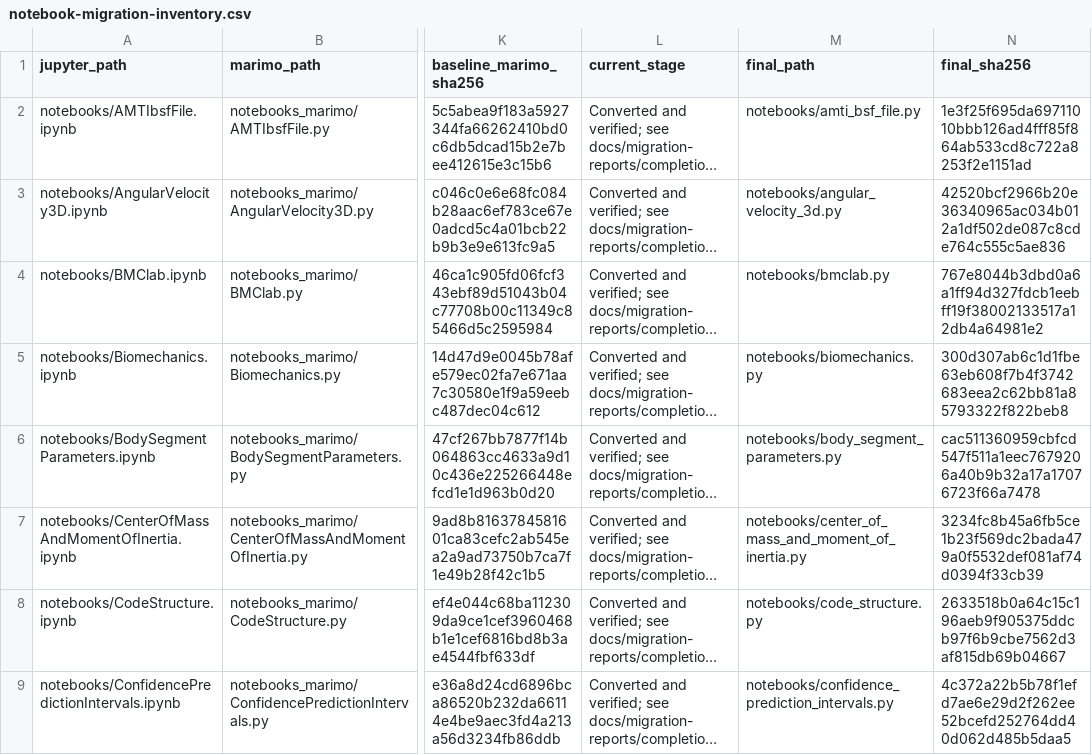
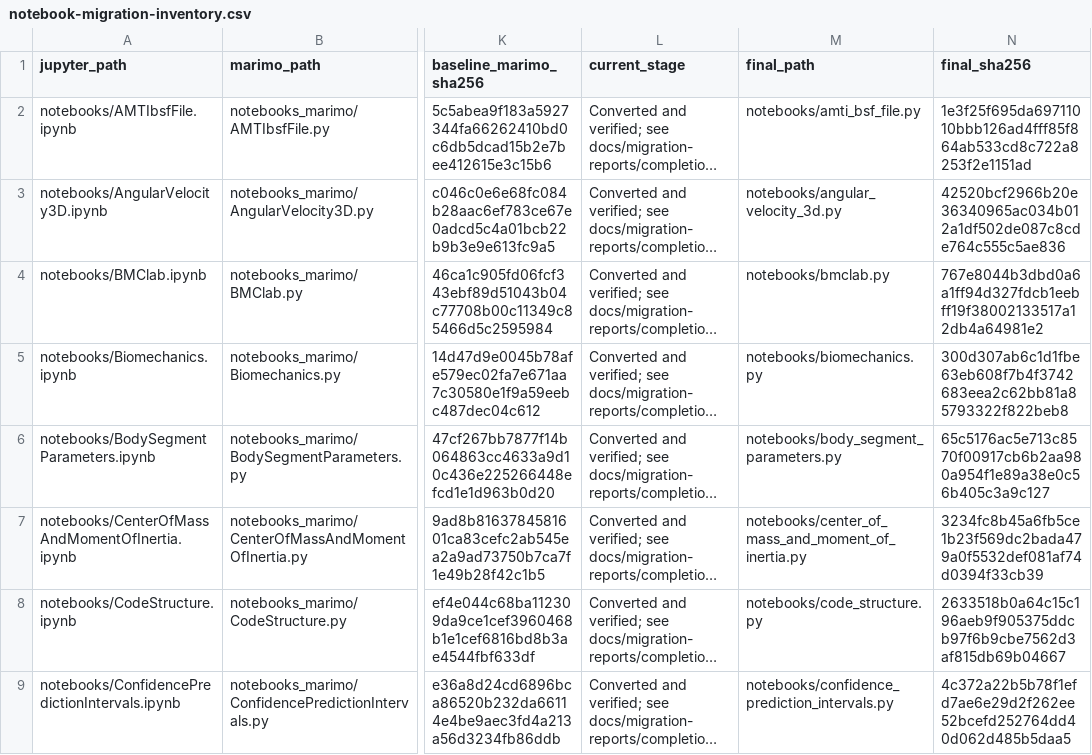
Before and after one commit to BMClab/BMC, a CSV file: docs/notebook-migration-inventory.csv, drawn as a sheet; only a part is shown, gaps mark what is left out; long unchanged cells end in …; the diff names each change by its address in the sheet, - before the commit and + after, or states it on an @@ line.

Commit message:
Demonstrate a static HTML notebook with interactive launch badges

```diff
--- a/docs/notebook-migration-inventory.csv
+++ b/docs/notebook-migration-inventory.csv
-N6 (final_sha256): cac511360959cbfcd547f511a1eec7679206a40b9b32a17a17076723f66a7478
+N6 (final_sha256): 65c5176ac5e713c8570f00917cb6b2aa980a954f1e89a38e0c56b405c3a9c127
```
Also changed, not shown: 7 other files.
